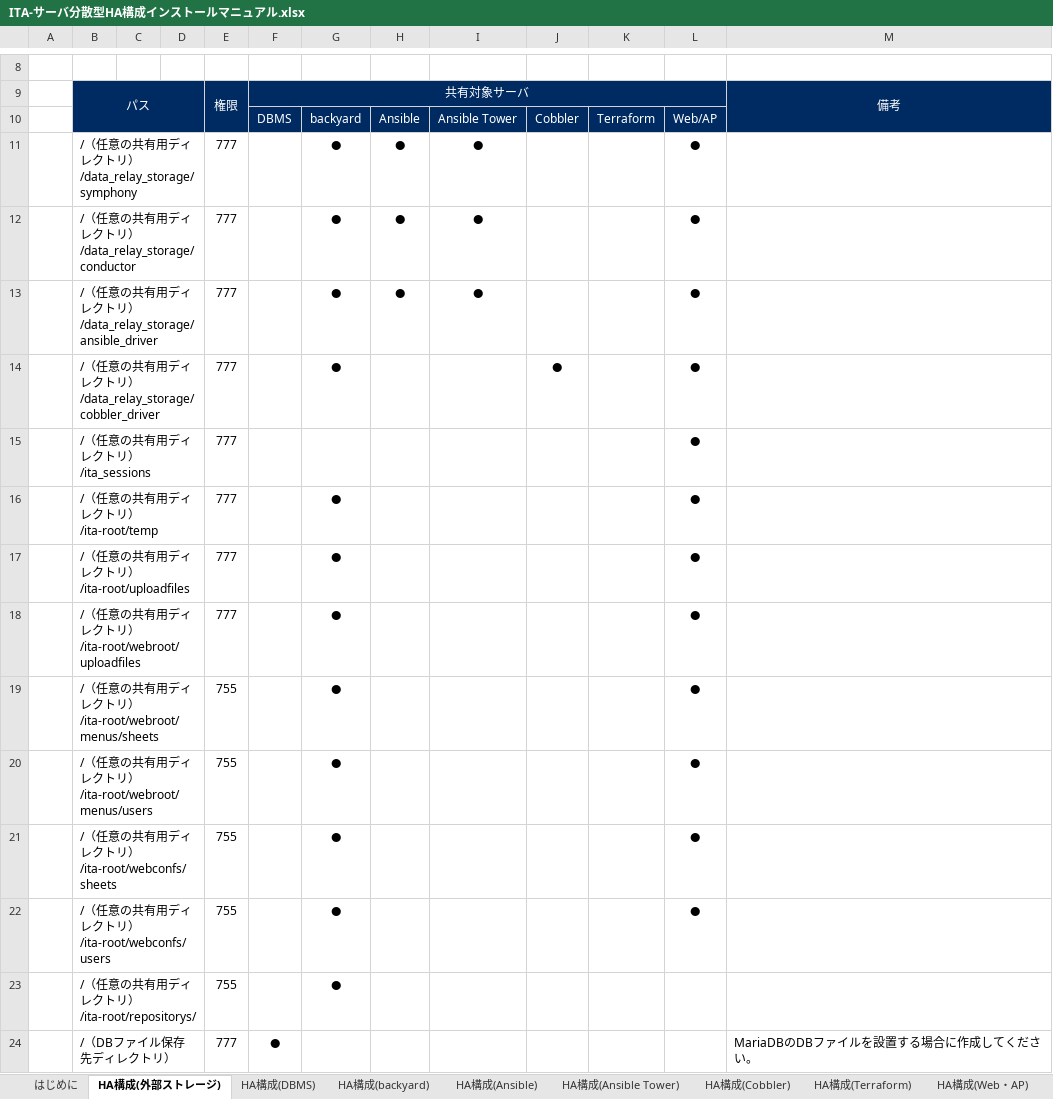
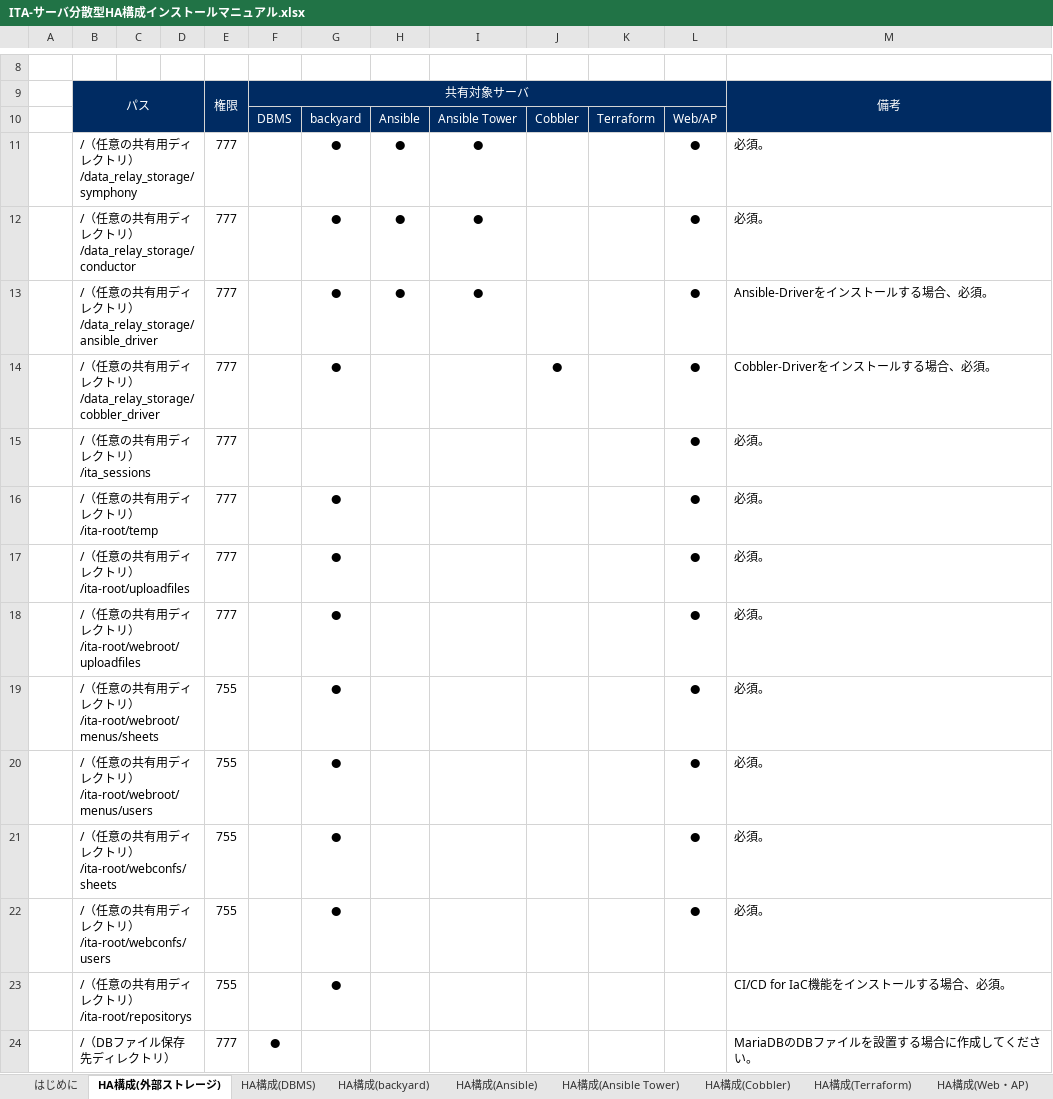
Before and after one commit to exastro-suite/it-automation-docs, an Excel workbook: asset/Learn_ja/ITA-サーバ分散型HA構成インストールマニュアル.xlsx, sheet HA構成(外部ストレージ), drawn as a sheet; only a part is shown, gaps mark what is left out; values as stored, in another font and other column widths than the file's, no borders; the diff names each change by its address in the sheet, - before the commit and + after, or states it on an @@ line.

```diff
--- a/asset/Learn_ja/ITA-サーバ分散型HA構成インストールマニュアル.xlsx (sheet HA構成(外部ストレージ))
+++ b/asset/Learn_ja/ITA-サーバ分散型HA構成インストールマニュアル.xlsx (sheet HA構成(外部ストレージ))
-M11:M12: (empty)
+M11:M12: 必須。
-M13: (empty)
+M13: Ansible-Driverをインストールする場合、必須。
-M14: (empty)
+M14: Cobbler-Driverをインストールする場合、必須。
-M15:M22: (empty)
+M15:M22: 必須。
-B23: /（任意の共有用ディレクトリ）/ita-root/repositorys/
+B23: /（任意の共有用ディレクトリ）/ita-root/repositorys
-M23: (empty)
+M23: CI/CD for IaC機能をインストールする場合、必須。
```
Also changed, not shown: sheet HA構成(backyard), sheet HA構成(Web・AP), 4 other files.
